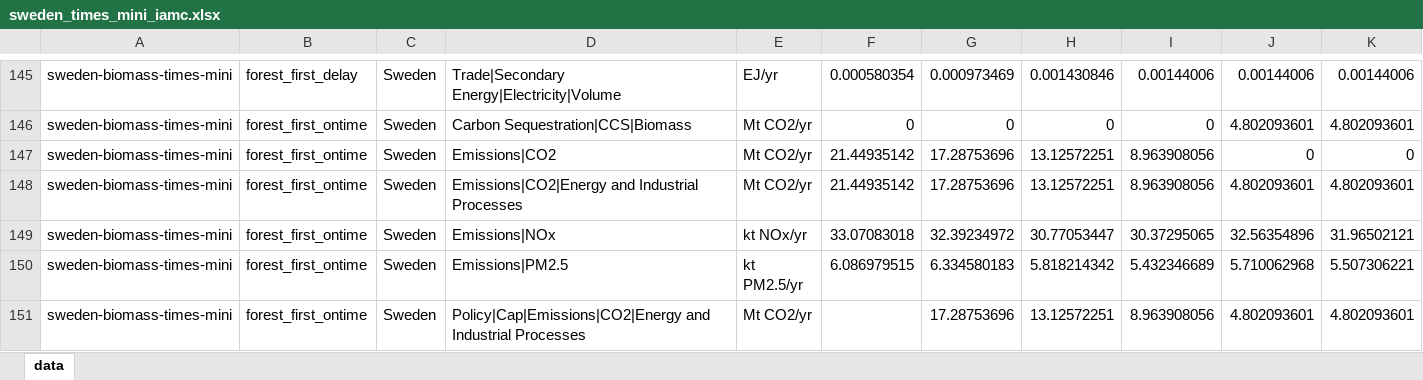
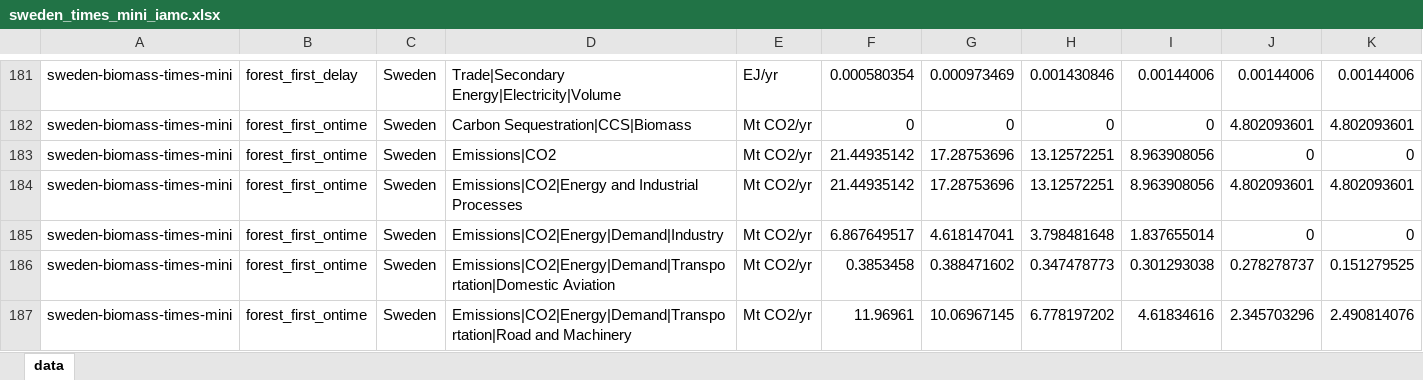
Before and after one commit to michaelserikov/sweden-biomass-times-mini, an Excel workbook: results/iamc/sweden_times_mini_iamc.xlsx, sheet data, drawn as a sheet; only a part is shown, gaps mark what is left out; the shorter side is filled out with more unchanged rows; values as stored, in another font and other column widths than the file's, no borders; the diff covers the shown part only; the diff names each change by its address in the sheet, - before the commit and + after, or states it on an @@ line.

```diff
--- a/results/iamc/sweden_times_mini_iamc.xlsx (sheet data)
+++ b/results/iamc/sweden_times_mini_iamc.xlsx (sheet data)
+row 185: sweden-biomass-times-mini | forest_first_ontime | Sweden | Emissions|CO2|Energy|Demand|Industry | Mt CO2/yr | 6.867649517 | 4.618147041 | 3.798481648 | 1.837655014 | 0 | 0
+row 186: sweden-biomass-times-mini | forest_first_ontime | Sweden | Emissions|CO2|Energy|Demand|Transportation|Domestic Aviation | Mt CO2/yr | 0.3853458 | 0.388471602 | 0.347478773 | 0.301293038 | 0.278278737 | 0.151279525
+row 187: sweden-biomass-times-mini | forest_first_ontime | Sweden | Emissions|CO2|Energy|Demand|Transportation|Road and Machinery | Mt CO2/yr | 11.96961 | 10.06967145 | 6.778197202 | 4.61834616 | 2.345703296 | 2.490814076
```
Also changed, not shown: 87 added rows elsewhere in this sheet, 4 other files.
